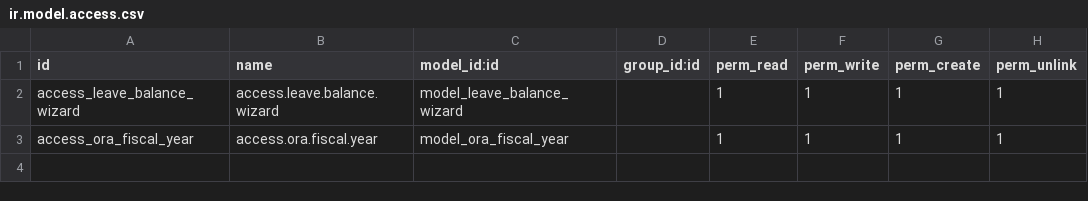
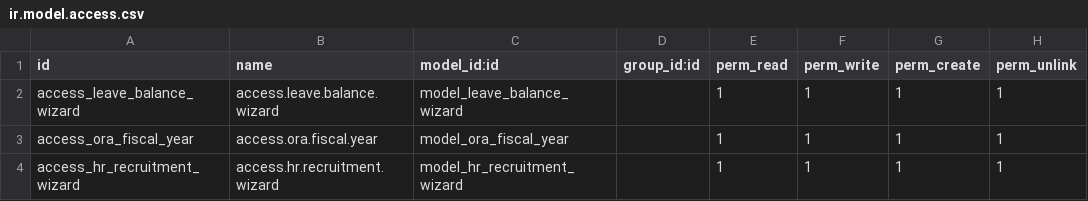
Before and after one commit to dynexcel-ramzan/jandescon, a CSV file: de_employee_reports/security/ir.model.access.csv, drawn as a sheet; the diff names each change by its address in the sheet, - before the commit and + after, or states it on an @@ line.

Commit message:
update employee reports

```diff
--- a/de_employee_reports/security/ir.model.access.csv
+++ b/de_employee_reports/security/ir.model.access.csv
+row 4: access_hr_recruitment_wizard | access.hr.recruitment.wizard | model_hr_recruitment_wizard |  | 1 | 1 | 1 | 1
```
Also changed, not shown: 8 other files.
